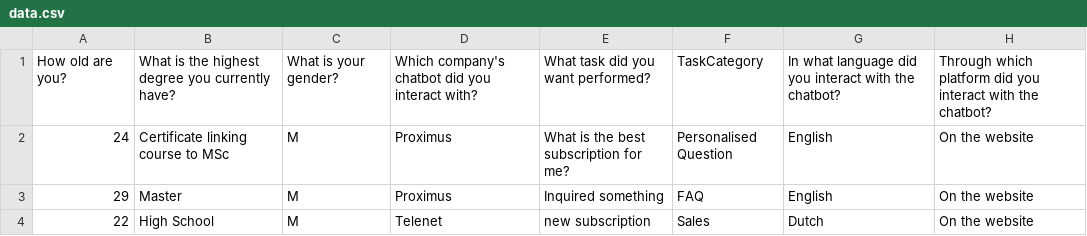
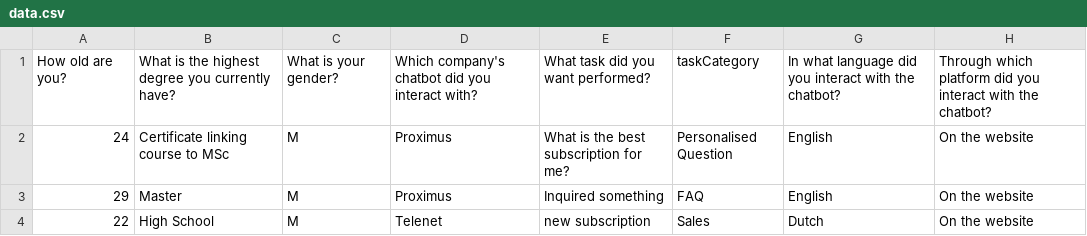
Before and after one commit to MoutPessemier/A-Survey-On-The-Impact-of-Customer-Chatbots-on-E-commerce, a CSV file: DataAnalysis/data.csv, drawn as a sheet; only a part is shown; the diff names each change by its address in the sheet, - before the commit and + after, or states it on an @@ line.

Commit message:
update data analysis

```diff
--- a/DataAnalysis/data.csv
+++ b/DataAnalysis/data.csv
-F1: TaskCategory
+F1: taskCategory
```
Also changed, not shown: 1 other file.
